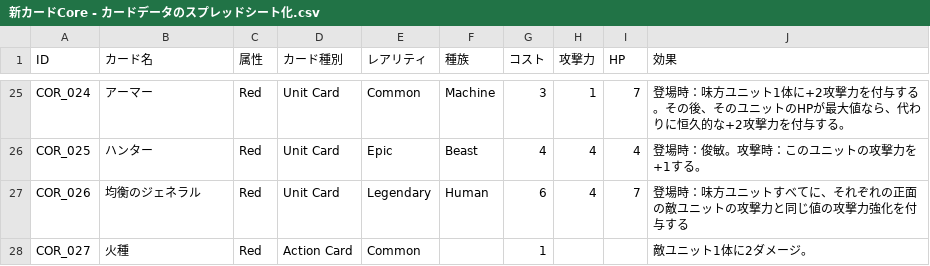
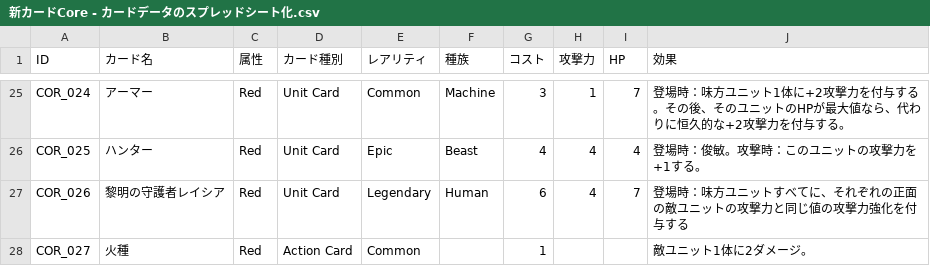
Before and after one commit to HirotoOyanagi/teppen-dev, a CSV file: public/新カードCore - カードデータのスプレッドシート化.csv, drawn as a sheet; only a part is shown, gaps mark what is left out; the diff covers the shown part only.

Commit message:
名前の変更を保存

```diff
--- a/public/新カードCore - カードデータのスプレッドシート化.csv
+++ b/public/新カードCore - カードデータのスプレッドシート化.csv
@@ -26,3 +26,3 @@ COR_024,アーマー,Red,Unit Card,Common,Machine,3,1,7,登場時：味方ユニ
 COR_025,ハンター,Red,Unit Card,Epic,Beast,4,4,4,登場時：俊敏。攻撃時：このユニットの攻撃力を+1する。
-COR_026,均衡のジェネラル,Red,Unit Card,Legendary,Human,6,4,7,登場時：味方ユニットすべてに、それぞれの正面の敵ユニットの攻撃力と同じ値の攻撃力強化を付与する
+COR_026,黎明の守護者レイシア,Red,Unit Card,Legendary,Human,6,4,7,登場時：味方ユニットすべてに、それぞれの正面の敵ユニットの攻撃力と同じ値の攻撃力強化を付与する
 COR_027,火種,Red,Action Card,Common,,1,,,敵ユニット1体に2ダメージ。
```
Also changed, not shown: 11 edited cells elsewhere in this file.
